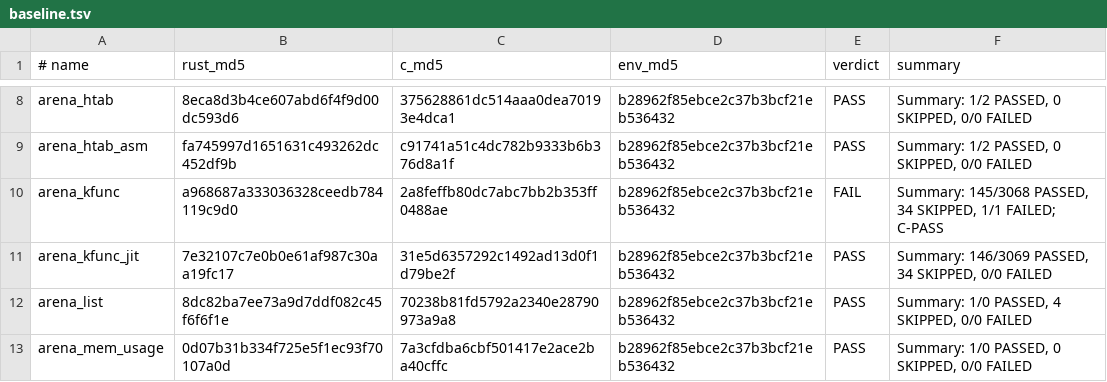
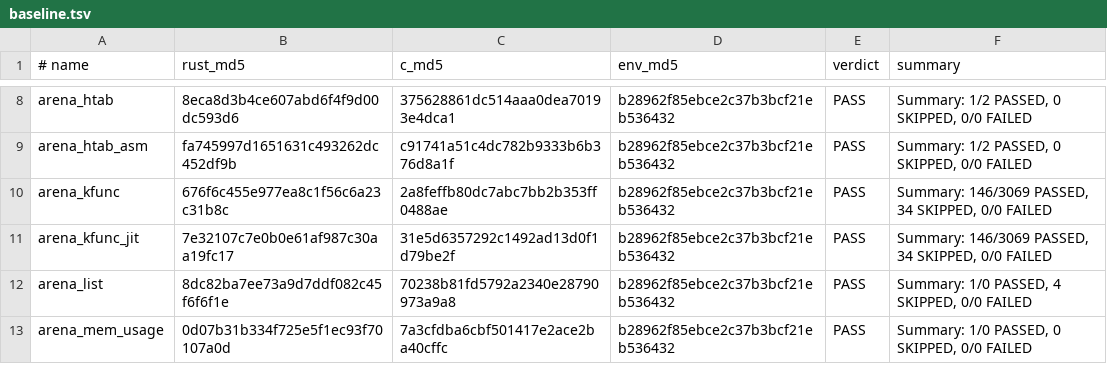
Before and after one commit to prozak/rust-selftests, a TSV file: qemu/gate/baseline.tsv, drawn as a sheet; only a part is shown, gaps mark what is left out.

```diff
--- a/qemu/gate/baseline.tsv
+++ b/qemu/gate/baseline.tsv
@@ -9,3 +9,3 @@ arena_htab	8eca8d3b4ce607abd6f4f9d00dc593d6	375628861dc514aaa0dea70193e4dca1	b28
 arena_htab_asm	fa745997d1651631c493262dc452df9b	c91741a51c4dc782b9333b6b376d8a1f	b28962f85ebce2c37b3bcf21eb536432	PASS	Summary: 1/2 PASSED, 0 SKIPPED, 0/0 FAILED
-arena_kfunc	a968687a333036328ceedb784119c9d0	2a8feffb80dc7abc7bb2b353ff0488ae	b28962f85ebce2c37b3bcf21eb536432	FAIL	Summary: 145/3068 PASSED, 34 SKIPPED, 1/1 FAILED; C-PASS
+arena_kfunc	676f6c455e977ea8c1f56c6a23c31b8c	2a8feffb80dc7abc7bb2b353ff0488ae	b28962f85ebce2c37b3bcf21eb536432	PASS	Summary: 146/3069 PASSED, 34 SKIPPED, 0/0 FAILED
 arena_kfunc_jit	7e32107c7e0b0e61af987c30aa19fc17	31e5d6357292c1492ad13d0f1d79be2f	b28962f85ebce2c37b3bcf21eb536432	PASS	Summary: 146/3069 PASSED, 34 SKIPPED, 0/0 FAILED
```
Also changed, not shown: equiv/results/baseline.tsv, 1 other file.
